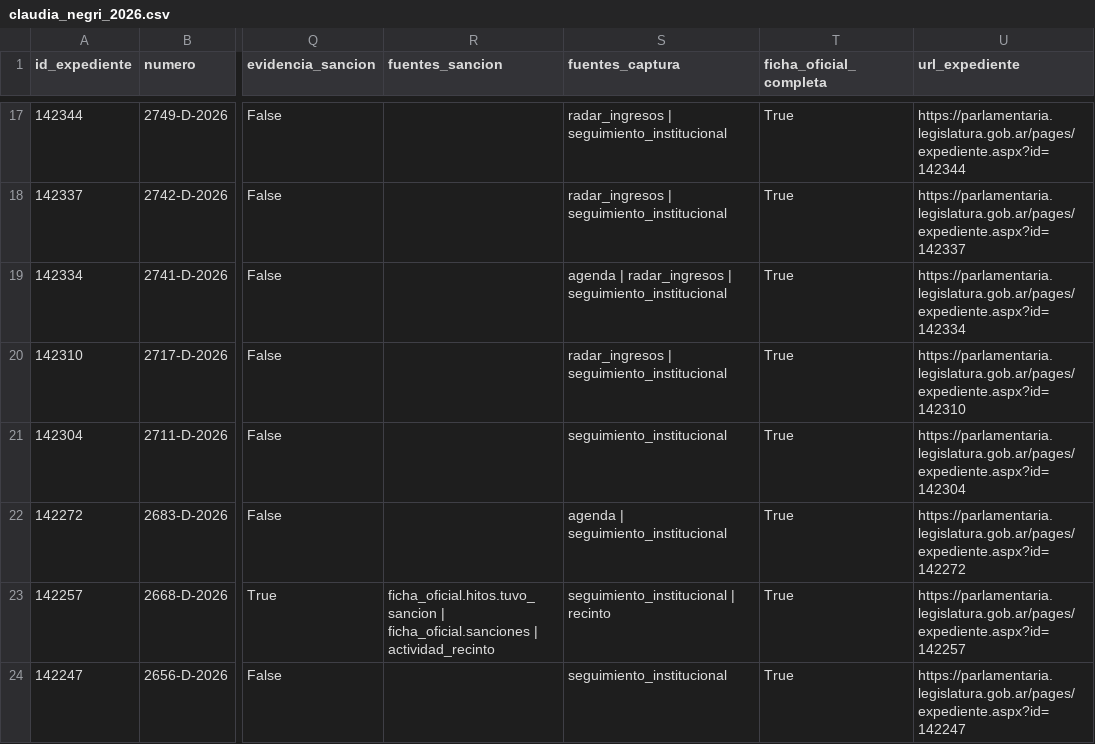
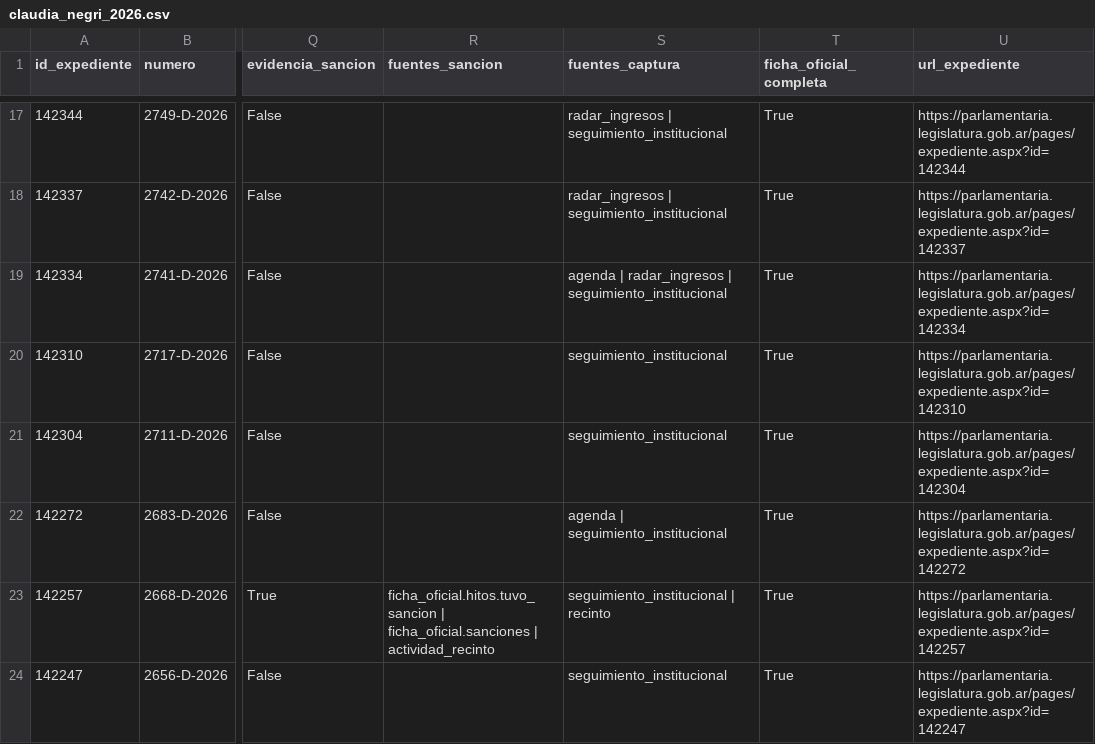
Before and after one commit to cepoes100b/CEPOES, a CSV file: auditorias/claudia_negri_2026.csv, drawn as a sheet; only a part is shown, gaps mark what is left out; the diff names each change by its address in the sheet, - before the commit and + after, or states it on an @@ line.

```diff
--- a/auditorias/claudia_negri_2026.csv
+++ b/auditorias/claudia_negri_2026.csv
-S20 (fuentes_captura): radar_ingresos | seguimiento_institucional
+S20 (fuentes_captura): seguimiento_institucional
```
Also changed, not shown: 5 other files.
